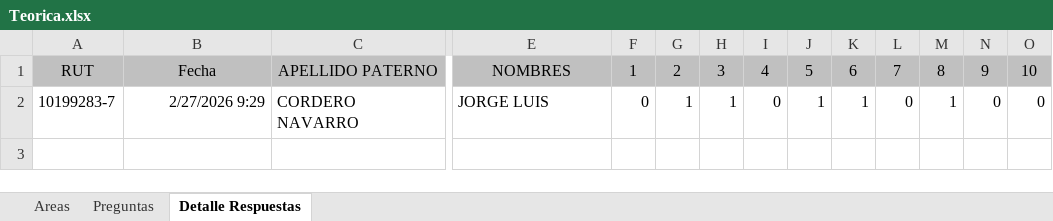
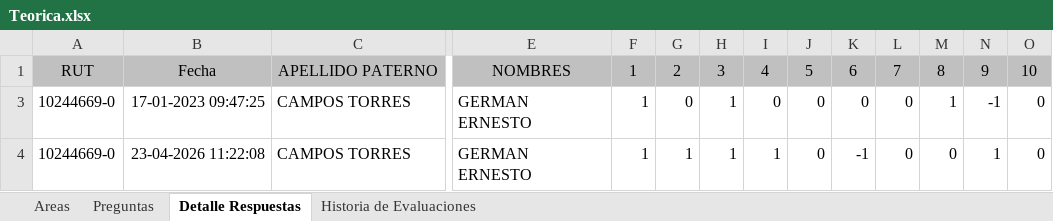
Before and after one commit to Mjofrep/ceo, an Excel workbook: docs/Teorica.xlsx, sheet Detalle Respuestas, drawn as a sheet; only a part is shown, gaps mark what is left out; values as stored, in another font and other column widths than the file's, no borders; removed rows and columns are numbered as before the commit, all else as after; rows hold the shown columns only; the diff names each change by its address in the sheet, - before the commit and + after, or states it on an @@ line.

```diff
--- a/docs/Teorica.xlsx (sheet Detalle Respuestas)
+++ b/docs/Teorica.xlsx (sheet Detalle Respuestas)
+sheet tab: Historia de Evaluaciones
-row 2: 10199283-7 | 2/27/2026 9:29 | CORDERO NAVARRO | JORGE LUIS | 0 | 1 | 1 | 0 | 1 | 1 | 0 | 1 | 0 | 0
+row 3: 10244669-0 | 17-01-2023 09:47:25 | CAMPOS TORRES | GERMAN ERNESTO | 1 | 0 | 1 | 0 | 0 | 0 | 0 | 1 | -1 | 0
+row 4: 10244669-0 | 23-04-2026 11:22:08 | CAMPOS TORRES | GERMAN ERNESTO | 1 | 1 | 1 | 1 | 0 | -1 | 0 | 0 | 1 | 0
```
Also changed, not shown: sheet Preguntas, hidden cells, 37 other files.
